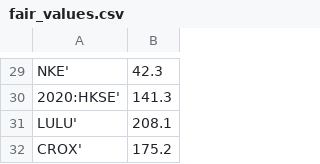
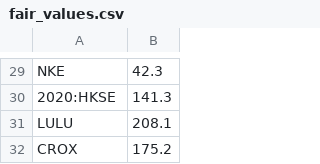
Before and after one commit to pasztorlacos/GoogleSheet, a CSV file: VALUATION/fair_values.csv, drawn as a sheet; only a part is shown, gaps mark what is left out; the diff covers the shown part only; the diff names each change by its address in the sheet, - before the commit and + after, or states it on an @@ line.

```diff
--- a/VALUATION/fair_values.csv
+++ b/VALUATION/fair_values.csv
-A29: NKE'
+A29: NKE
-A30: 2020:HKSE'
+A30: 2020:HKSE
-A31: LULU'
+A31: LULU
-A32: CROX'
+A32: CROX
```
Also changed, not shown: 28 edited cells elsewhere in this file.
